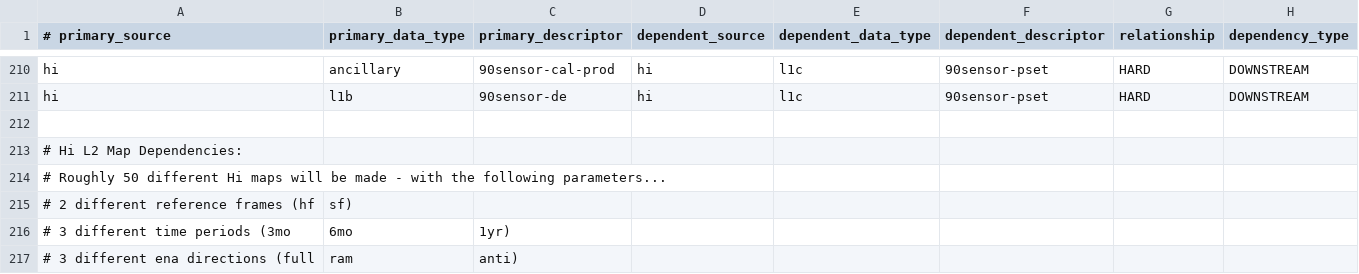
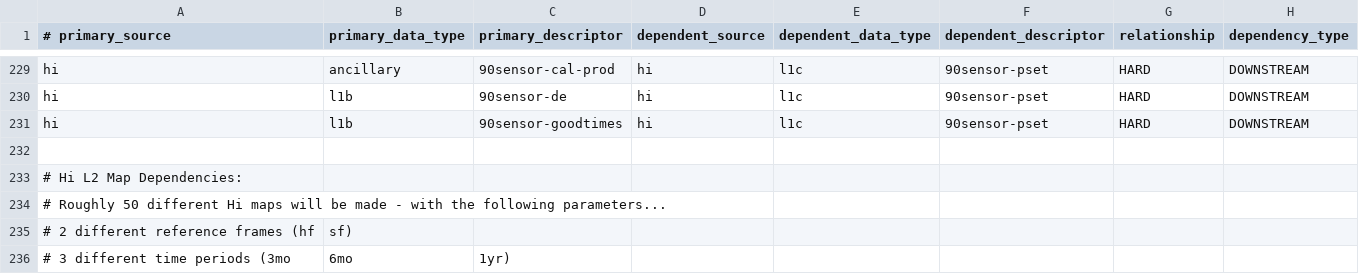
Before and after one commit to laspsandoval/sds-data-manager, a CSV file: sds_data_manager/lambda_code/SDSCode/pipeline_lambdas/dependency_config.csv, drawn as a sheet; only a part is shown, gaps mark what is left out; the shorter side is filled out with more unchanged rows; the diff covers the shown part only; the diff names each change by its address in the sheet, - before the commit and + after, or states it on an @@ line.

Commit message:
Add hi l1b goodtimes products (#1188)
Add hi l1b goodtimes as upstream dependency to hi l1c pset

```diff
--- a/sds_data_manager/lambda_code/SDSCode/pipeline_lambdas/dependency_config.csv
+++ b/sds_data_manager/lambda_code/SDSCode/pipeline_lambdas/dependency_config.csv
+row 231: hi | l1b | 90sensor-goodtimes | hi | l1c | 90sensor-pset | HARD | DOWNSTREAM
```
Also changed, not shown: 19 added rows and 2 edited cells elsewhere in this file.
